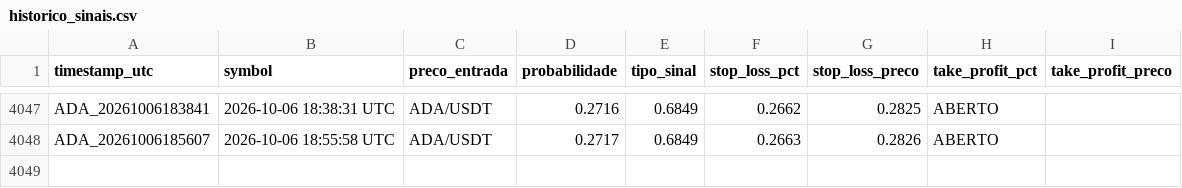
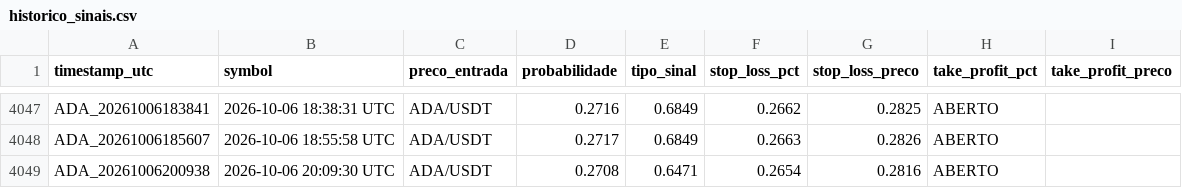
Before and after one commit to LucasRochaG/bot-cripto-ia, a CSV file: historico_sinais.csv, drawn as a sheet; only a part is shown, gaps mark what is left out.

```diff
--- a/historico_sinais.csv
+++ b/historico_sinais.csv
@@ -4048 +4048,2 @@ ADA_20261006183841,2026-10-06 18:38:31 UTC,ADA/USDT,0.2716,0.6849,0.2662,0.2825,
 ADA_20261006185607,2026-10-06 18:55:58 UTC,ADA/USDT,0.2717,0.6849,0.2663,0.2826,ABERTO,,,,
+ADA_20261006200938,2026-10-06 20:09:30 UTC,ADA/USDT,0.2708,0.6471,0.2654,0.2816,ABERTO,,,,
```
